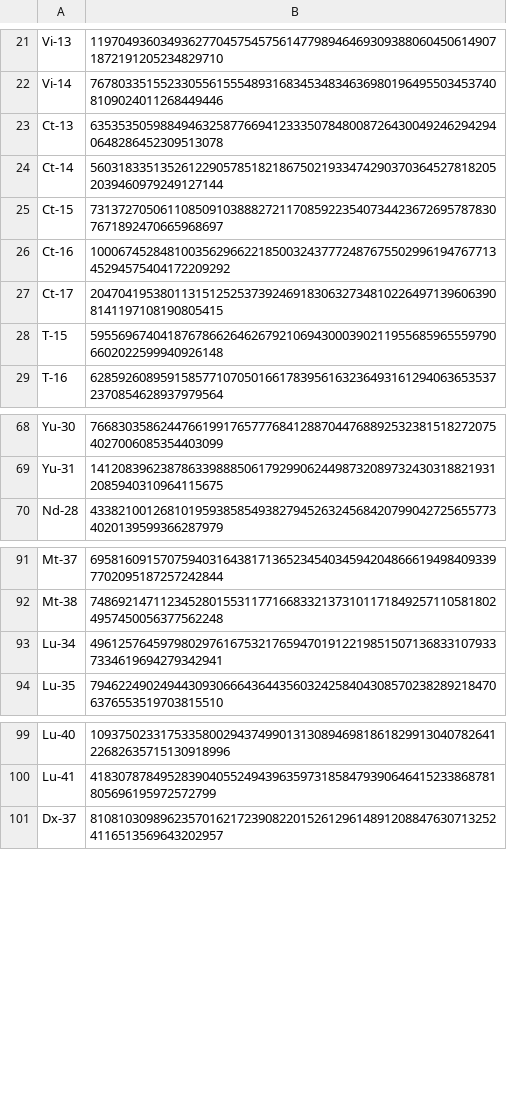
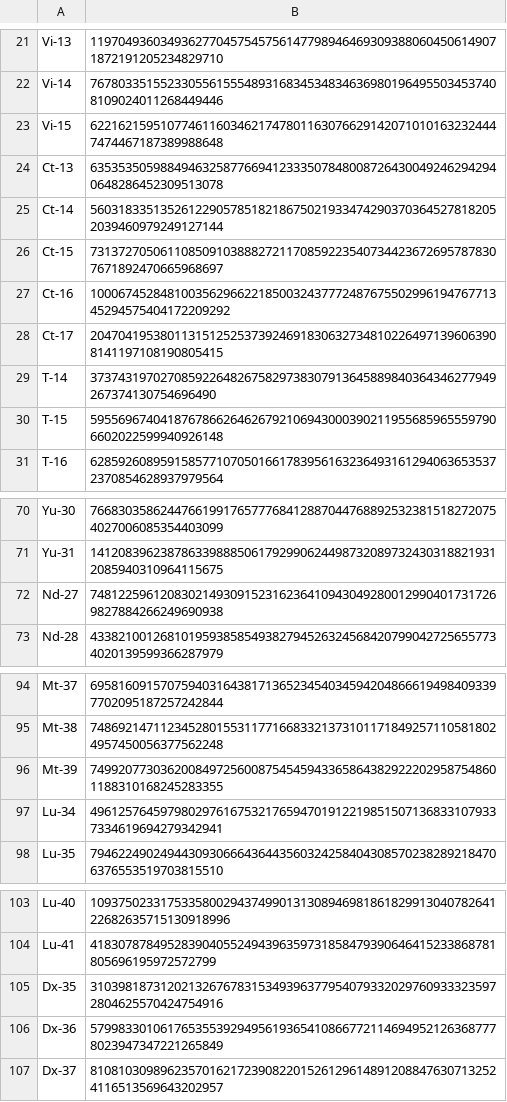
Before and after one commit to jeffdaly1975/otom, a CSV file: datasets/token_ids-bohr.csv, drawn as a sheet; only a part is shown, gaps mark what is left out; the diff covers the shown part only.

```diff
--- a/datasets/token_ids-bohr.csv
+++ b/datasets/token_ids-bohr.csv
@@ -22,2 +22,3 @@ Vi-13,11970493603493627704575457561477989464693093880604506149071872191205234829
 Vi-14,76780335155233055615554893168345348346369801964955034537408109024011268449446
+Vi-15,62216215951077461160346217478011630766291420710101632324447474467187389988648
 Ct-13,63535350598849463258776694123335078480087264300492462942940648286452309513078
@@ -27,2 +28,3 @@ Ct-16,10006745284810035629662218500324377724876755029961947677134529457540417220
 Ct-17,20470419538011315125253739246918306327348102264971396063908141197108190805415
+T-14,3737431970270859226482675829738307913645889840364346277949267374130754696490
 T-15,59556967404187678662646267921069430003902119556859655597906602022599940926148
@@ -69,2 +71,3 @@ Yu-30,76683035862447661991765777684128870447688925323815182720754027006085354403
 Yu-31,14120839623878633988850617929906244987320897324303188219312085940310964115675
+Nd-27,74812259612083021493091523162364109430492800129904017317269827884266249690938
 Nd-28,43382100126810195938585493827945263245684207990427256557734020139599366287979
@@ -92,2 +95,3 @@ Mt-37,69581609157075940316438171365234540345942048666194984093397702095187257242
 Mt-38,74869214711234528015531177166833213731011718492571105818024957450056377562248
+Mt-39,74992077303620084972560087545459433658643829222029587548601188310168245283355
 Lu-34,49612576459798029761675321765947019122198515071368331079337334619694279342941
@@ -100,2 +104,4 @@ Lu-40,10937502331753358002943749901313089469818618299130407826412268263571513091
 Lu-41,4183078784952839040552494396359731858479390646415233868781805696195972572799
+Dx-35,31039818731202132676783153493963779540793320297609333235972804625570424754916
+Dx-36,57998330106176535539294956193654108667721146949521263687778023947347221265849
 Dx-37,81081030989623570162172390822015261296148912088476307132524116513569643202957
```
Also changed, not shown: 6 added rows elsewhere in this file, 8 other files.
